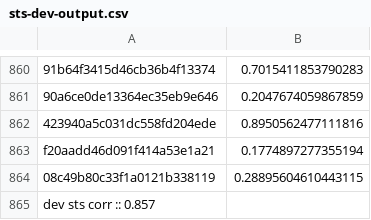
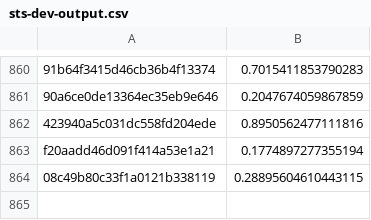
Before and after one commit to hsingchien/CS224N_FP, a CSV file: predictions/multi_famo/sts-dev-output.csv, drawn as a sheet; only a part is shown, gaps mark what is left out.

```diff
--- a/predictions/multi_famo/sts-dev-output.csv
+++ b/predictions/multi_famo/sts-dev-output.csv
@@ -864,2 +864 @@ f20aadd46d091f414a53e1a21 , 0.1774897277355194
 08c49b80c33f1a0121b338119 , 0.28895604610443115
-dev sts corr :: 0.857
```
Also changed, not shown: 5 other files.
